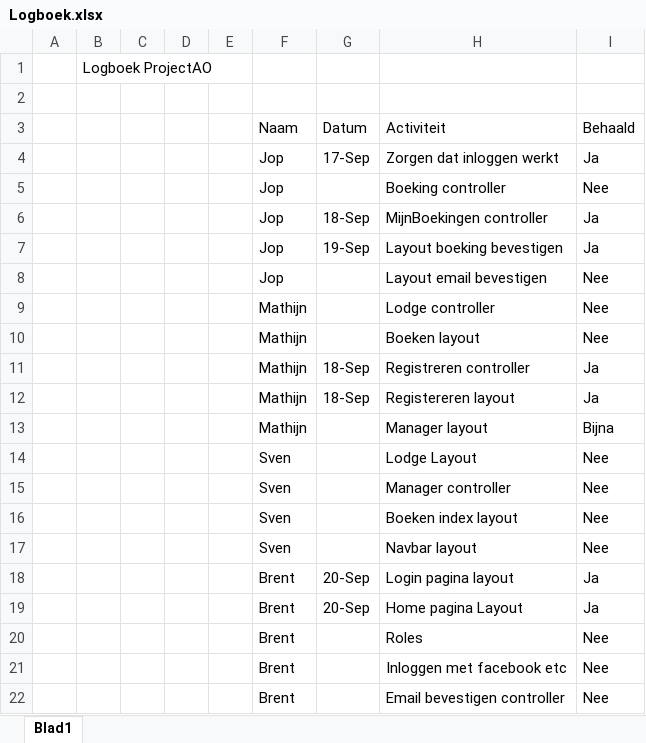
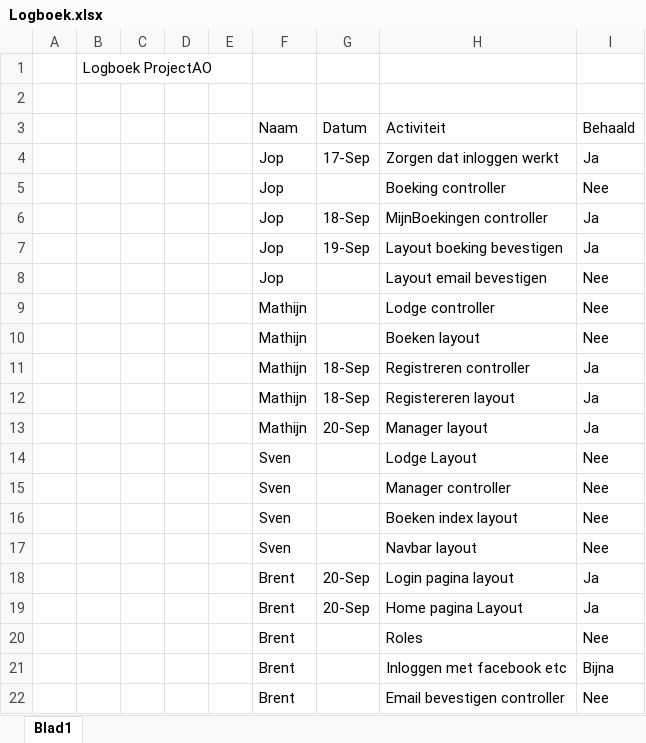
Before and after one commit to MathijnDiskTokkie/KampementKunja, an Excel workbook: Logboek.xlsx, sheet Blad1, drawn as a sheet; values as stored, in another font and other column widths than the file's, no cell formats; the diff names each change by its address in the sheet, - before the commit and + after, or states it on an @@ line.

```diff
--- a/Logboek.xlsx (sheet Blad1)
+++ b/Logboek.xlsx (sheet Blad1)
-G13 (Datum): (empty)
+G13 (Datum): 20-Sep
-I13 (Behaald): Bijna
+I13 (Behaald): Ja
-I21 (Behaald): Nee
+I21 (Behaald): Bijna
```
Also changed, not shown: cell formats, 10 other files.
